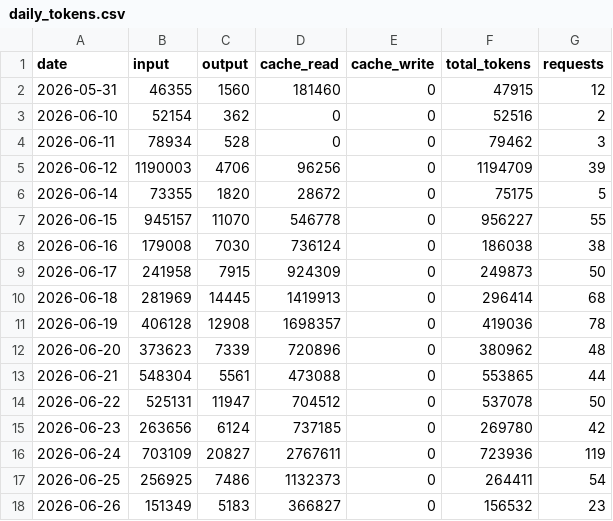
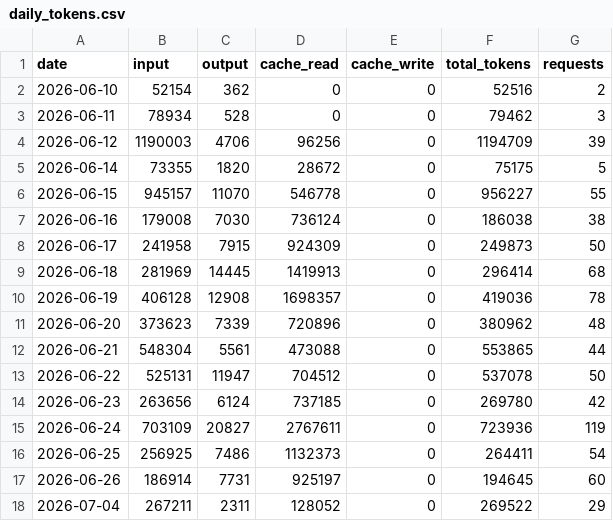
Before and after one commit to jura39bot/count-token, a CSV file: data/daily_tokens.csv, drawn as a sheet.

Commit message:
data: daily token count 2026-07-04

```diff
--- a/data/daily_tokens.csv
+++ b/data/daily_tokens.csv
@@ -1,3 +1,2 @@
 date,input,output,cache_read,cache_write,total_tokens,requests
-2026-05-31,46355,1560,181460,0,47915,12
 2026-06-10,52154,362,0,0,52516,2
@@ -17,2 +16,3 @@ date,input,output,cache_read,cache_write,total_tokens,requests
 2026-06-25,256925,7486,1132373,0,264411,54
-2026-06-26,151349,5183,366827,0,156532,23
+2026-06-26,186914,7731,925197,0,194645,60
+2026-07-04,267211,2311,128052,0,269522,29
```
Also changed, not shown: 1 other file.
